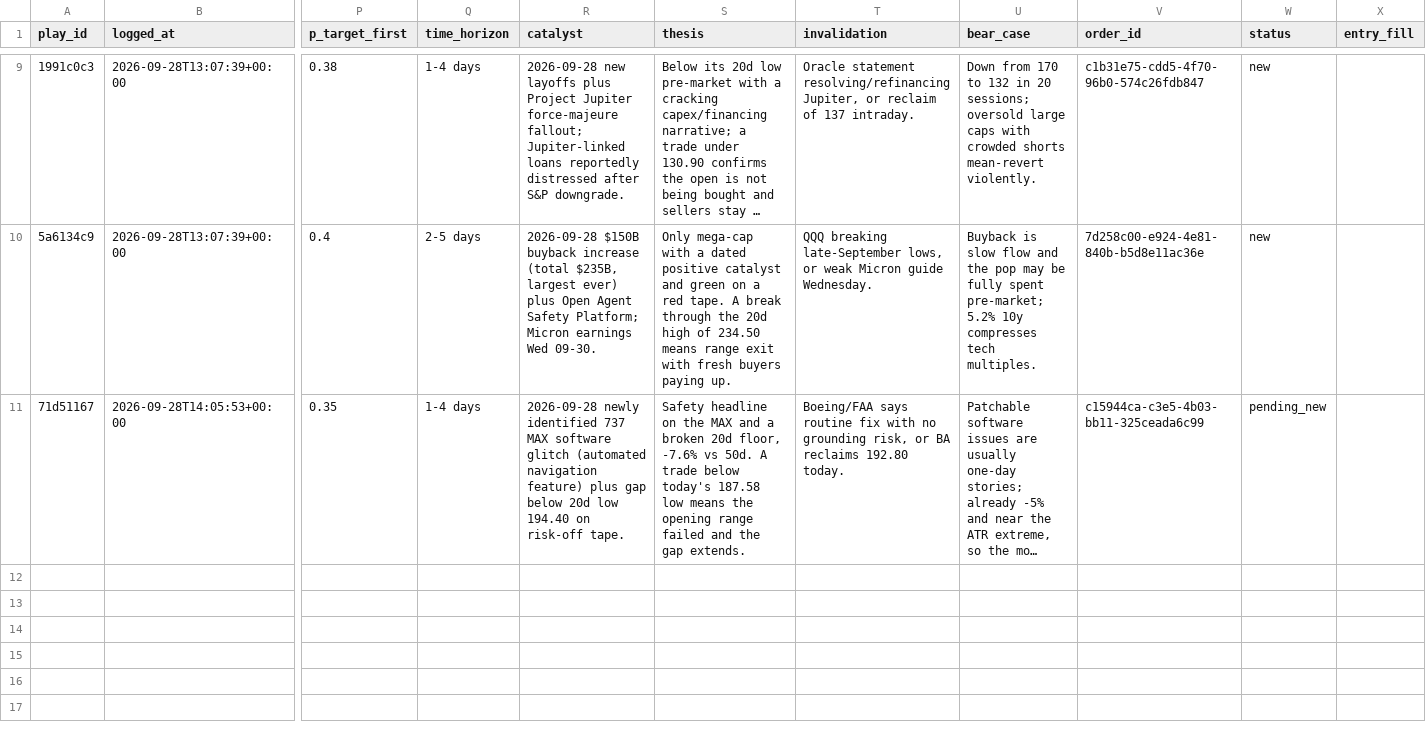
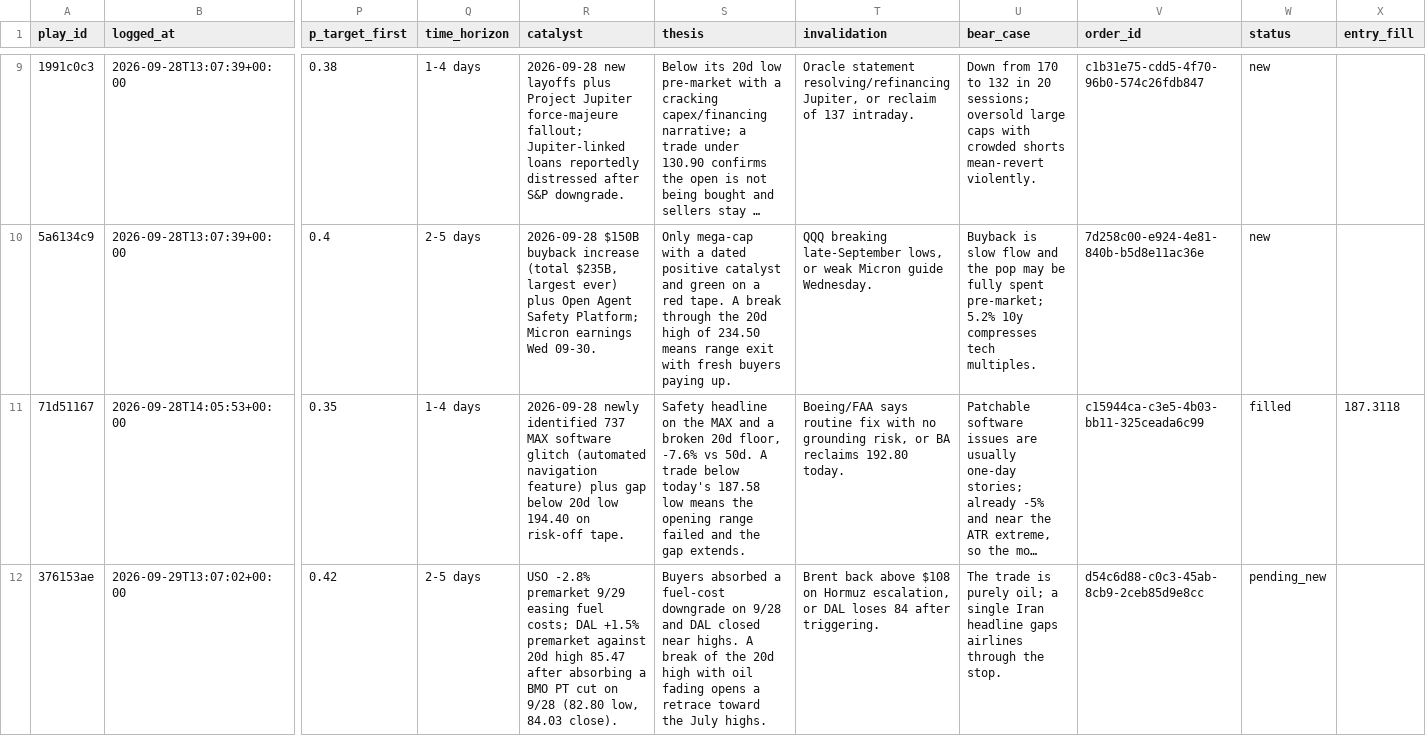
Before and after one commit to ConnorHampstead/claude-portfolio, a CSV file: journal.csv, drawn as a sheet; only a part is shown, gaps mark what is left out; long unchanged cells end in …; rows hold the shown columns only; the diff covers the shown part only; the diff names each change by its address in the sheet, - before the commit and + after, or states it on an @@ line.

```diff
--- a/journal.csv
+++ b/journal.csv
-W11 (status): pending_new
+W11 (status): filled
-X11 (entry_fill): (empty)
+X11 (entry_fill): 187.3118
+row 12: 376153ae | 2026-09-29T13:07:02+00:00 | 0.42 | 2-5 days | USO -2.8% premarket 9/29 easing fuel costs; DAL +1.5% premarket against 20d high 85.47 after absorbing a BMO PT cut on 9/28 (82.80 low, 84.03 close). | Buyers absorbed a fuel-cost downgrade on 9/28 and DAL closed near highs. A break of the 20d high with oil fading opens a retrace toward the July highs. | Brent back above $108 on Hormuz escalation, or DAL loses 84 after triggering. | The trade is purely oil; a single Iran headline gaps airlines through the stop. | d54c6d88-c0c3-45ab-8cb9-2ceb85d9e8cc | pending_new
```
Also changed, not shown: 1 added row elsewhere in this file, shadow.csv, state/equity.csv, 12 other files.
